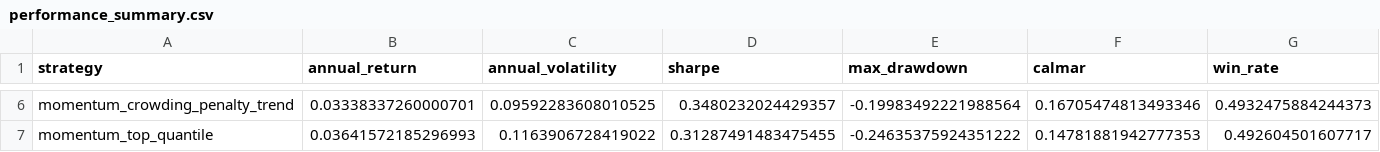
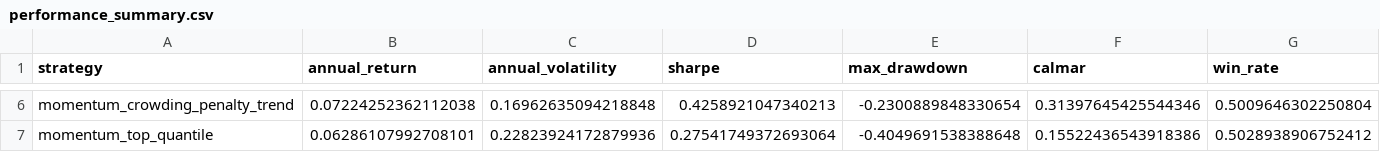
Before and after one commit to ericxuzhesheng/Trading-Crowding-Momentum-Strategy, a CSV file: outputs/tables/performance_summary.csv, drawn as a sheet; only a part is shown, gaps mark what is left out; the diff covers the shown part only; the diff names each change by its address in the sheet, - before the commit and + after, or states it on an @@ line.

```diff
--- a/outputs/tables/performance_summary.csv
+++ b/outputs/tables/performance_summary.csv
-B6 (annual_return): 0.03338337260000701
+B6 (annual_return): 0.07224252362112038
-C6 (annual_volatility): 0.09592283608010525
+C6 (annual_volatility): 0.16962635094218848
-D6 (sharpe): 0.3480232024429357
+D6 (sharpe): 0.4258921047340213
-E6 (max_drawdown): -0.19983492221988564
+E6 (max_drawdown): -0.2300889848330654
-F6 (calmar): 0.16705474813493346
+F6 (calmar): 0.31397645425544346
-G6 (win_rate): 0.4932475884244373
+G6 (win_rate): 0.5009646302250804
-B7 (annual_return): 0.03641572185296993
+B7 (annual_return): 0.06286107992708101
-C7 (annual_volatility): 0.1163906728419022
+C7 (annual_volatility): 0.22823924172879936
-D7 (sharpe): 0.31287491483475455
+D7 (sharpe): 0.27541749372693064
-E7 (max_drawdown): -0.24635375924351222
+E7 (max_drawdown): -0.4049691538388648
-F7 (calmar): 0.14781881942777353
+F7 (calmar): 0.15522436543918386
-G7 (win_rate): 0.492604501607717
+G7 (win_rate): 0.5028938906752412
```
Also changed, not shown: 1 added row, 1 removed row and 31 edited cells elsewhere in this file, outputs/tables/factor_ic.csv, outputs/tables/monthly_returns.csv, 18 other files.
